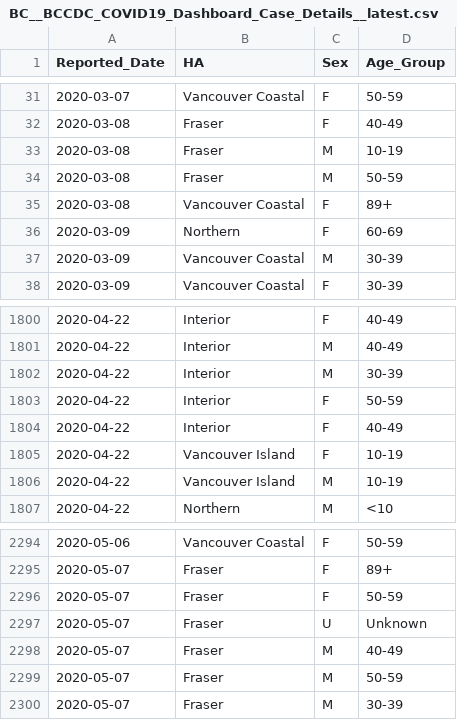
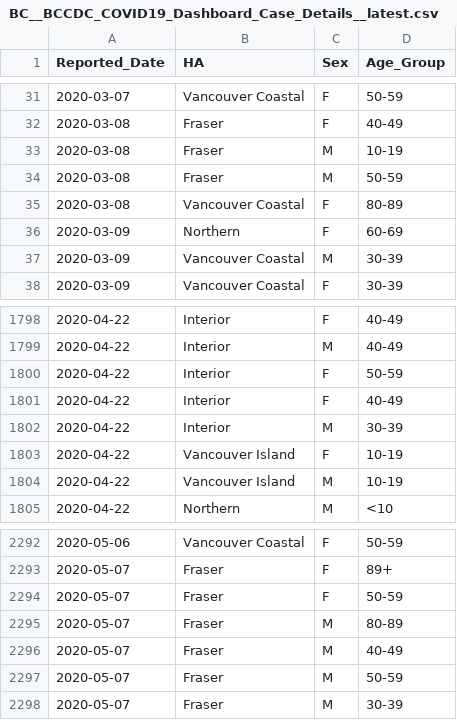
Before and after one commit to dlanger/coronavirus-hc-infobase-archive-OLD, a CSV file: BC__BCCDC_COVID19_Dashboard_Case_Details__latest.csv, drawn as a sheet; only a part is shown, gaps mark what is left out; the diff covers the shown part only.

```diff
--- a/BC__BCCDC_COVID19_Dashboard_Case_Details__latest.csv
+++ b/BC__BCCDC_COVID19_Dashboard_Case_Details__latest.csv
@@ -34,3 +34,3 @@
 "2020-03-08","Fraser","M","50-59"
-"2020-03-08","Vancouver Coastal","F","89+"
+"2020-03-08","Vancouver Coastal","F","80-89"
 "2020-03-09","Northern","F","60-69"
@@ -1801,5 +1799,5 @@
 "2020-04-22","Interior","M","40-49"
-"2020-04-22","Interior","M","30-39"
 "2020-04-22","Interior","F","50-59"
 "2020-04-22","Interior","F","40-49"
+"2020-04-22","Interior","M","30-39"
 "2020-04-22","Vancouver Island","F","10-19"
@@ -2296,3 +2294,3 @@
 "2020-05-07","Fraser","F","50-59"
-"2020-05-07","Fraser","U","Unknown"
+"2020-05-07","Fraser","M","80-89"
 "2020-05-07","Fraser","M","40-49"
```
Also changed, not shown: 10 added rows, 3 removed rows and 1 edited cell elsewhere in this file, BC__BCCDC_COVID19_Dashboard_Lab_Information__latest.csv, CA__covid19__latest.csv, 1 other file.
